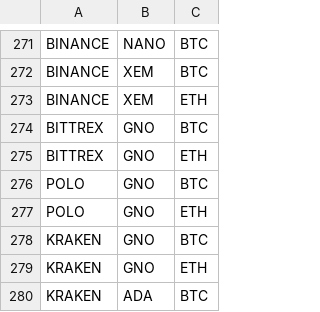
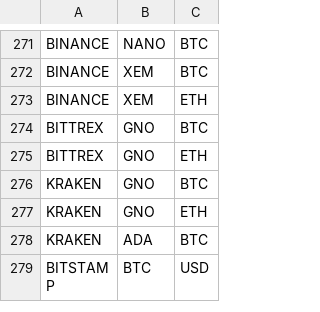
Before and after one commit to DEWMRAX/rbot, a CSV file: markets.csv, drawn as a sheet; only a part is shown, gaps mark what is left out; the shorter side is filled out with more unchanged rows; the diff names each change by its address in the sheet, - before the commit and + after, or states it on an @@ line.

Commit message:
polo to delist GNO

```diff
--- a/markets.csv
+++ b/markets.csv
-row 276: POLO | GNO | BTC
-row 277: POLO | GNO | ETH
```
Also changed, not shown: 1 other file.
